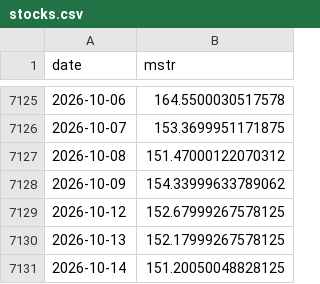
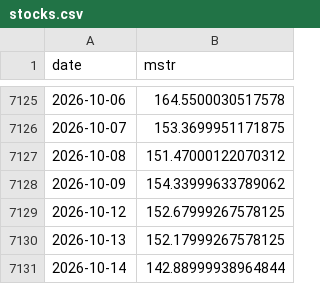
Before and after one commit to won-topiaa/Bitcoin-Core-Strategies, a CSV file: data/stocks.csv, drawn as a sheet; only a part is shown, gaps mark what is left out.

```diff
--- a/data/stocks.csv
+++ b/data/stocks.csv
@@ -7130,2 +7130,2 @@ date,mstr
 2026-10-13,152.17999267578125
-2026-10-14,151.20050048828125
+2026-10-14,142.88999938964844
```
Also changed, not shown: 8 other files.
